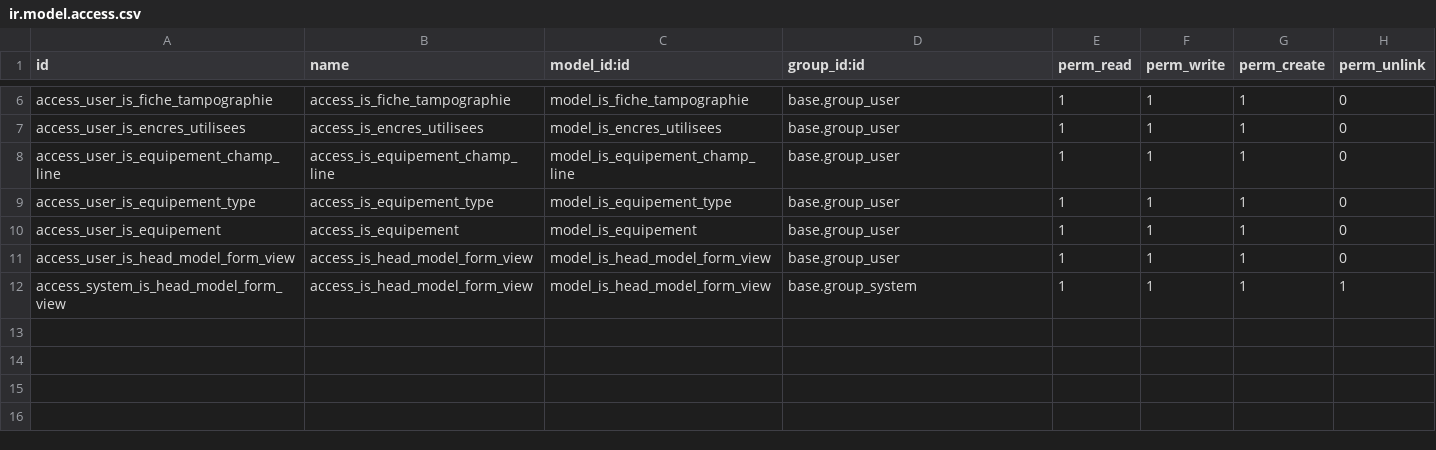
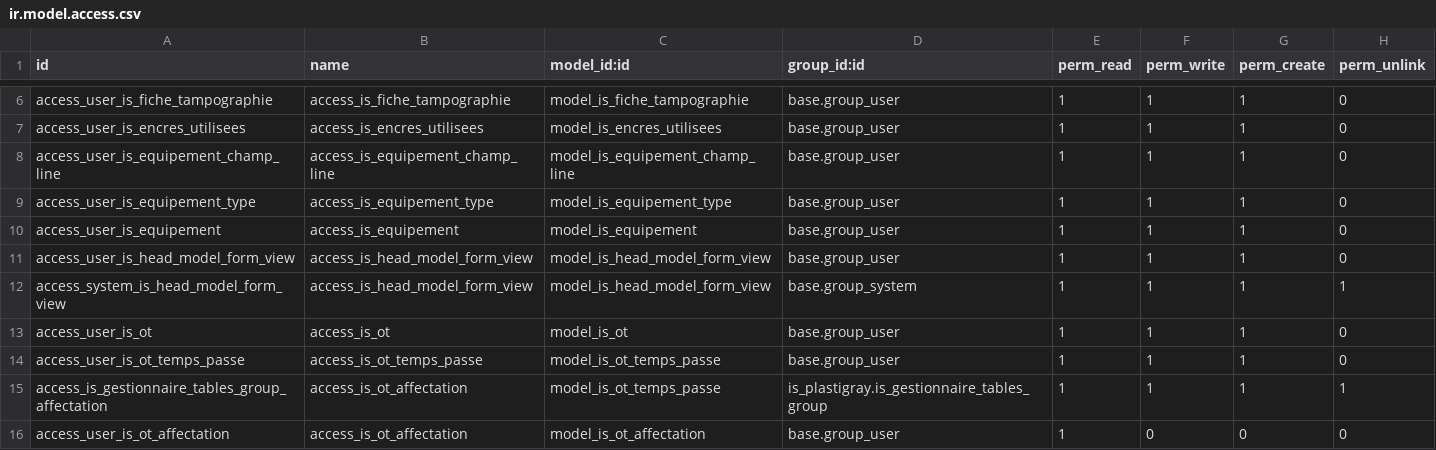
Before and after one commit to tonygalmiche/is_pg_2019, a CSV file: security/ir.model.access.csv, drawn as a sheet; only a part is shown, gaps mark what is left out.

Commit message:
[Add]Added OT model,view,security

```diff
--- a/security/ir.model.access.csv
+++ b/security/ir.model.access.csv
@@ -12 +12,5 @@ access_user_is_head_model_form_view,access_is_head_model_form_view,model_is_head
 access_system_is_head_model_form_view,access_is_head_model_form_view,model_is_head_model_form_view,base.group_system,1,1,1,1
+access_user_is_ot,access_is_ot,model_is_ot,base.group_user,1,1,1,0
+access_user_is_ot_temps_passe,access_is_ot_temps_passe,model_is_ot_temps_passe,base.group_user,1,1,1,0
+access_is_gestionnaire_tables_group_affectation,access_is_ot_affectation,model_is_ot_temps_passe,is_plastigray.is_gestionnaire_tables_group,1,1,1,1
+access_user_is_ot_affectation,access_is_ot_affectation,model_is_ot_affectation,base.group_user,1,0,0,0
```
Also changed, not shown: 8 other files.
